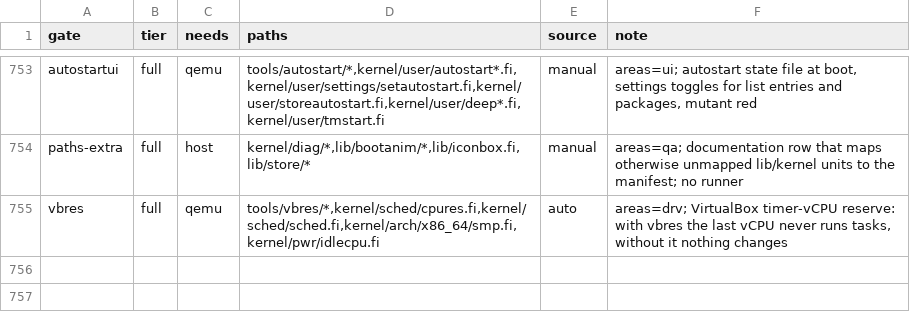
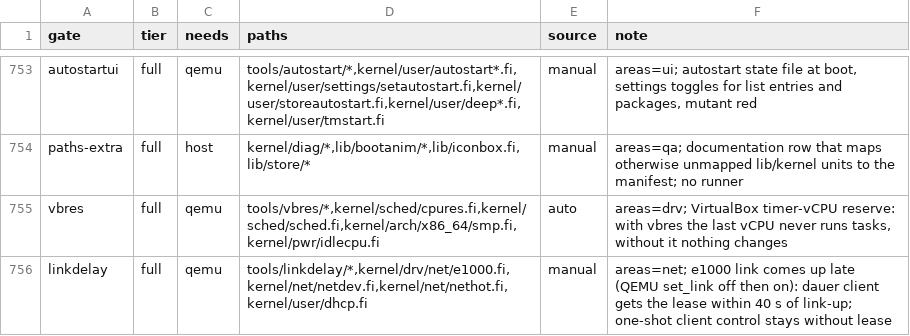
Before and after one commit to Flei-123/Osum, a TSV file: tools/qa/gates.tsv, drawn as a sheet; only a part is shown, gaps mark what is left out; the diff names each change by its address in the sheet, - before the commit and + after, or states it on an @@ line.

Commit message:
net: linkdelay gate (e1000 late link), VBox netvm tools and boot loop

```diff
--- a/tools/qa/gates.tsv
+++ b/tools/qa/gates.tsv
+row 756: linkdelay | full | qemu | tools/linkdelay/*,kernel/drv/net/e1000.fi,kernel/net/netdev.fi,kernel/net/nethot.fi,kernel/user/dhcp.fi | manual | areas=net; e1000 link comes up late (QEMU set_link off then on): dauer client gets the lease within 40 s of link-up; one-shot client control stays without lease
```
Also changed, not shown: 3 other files.
